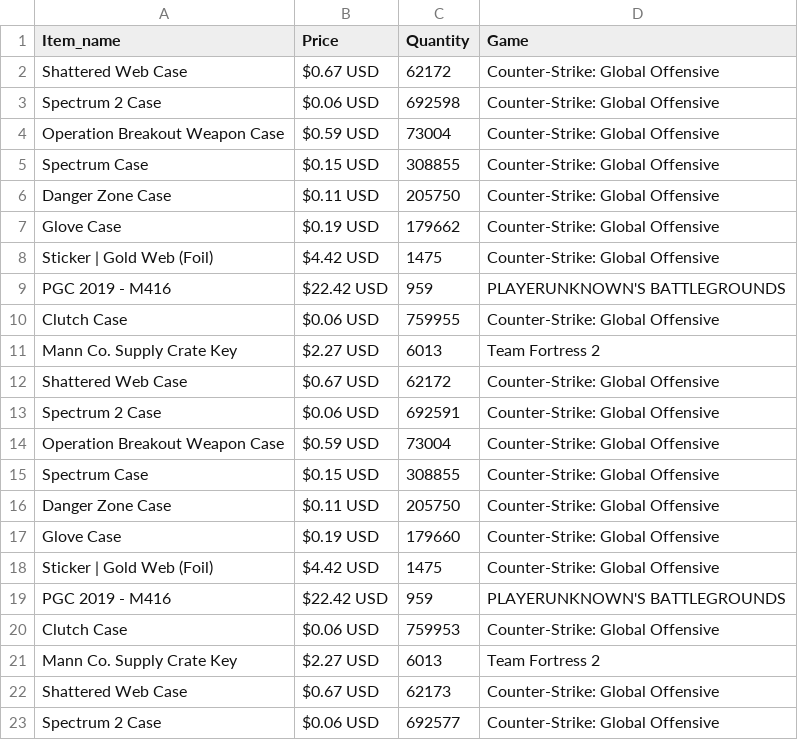
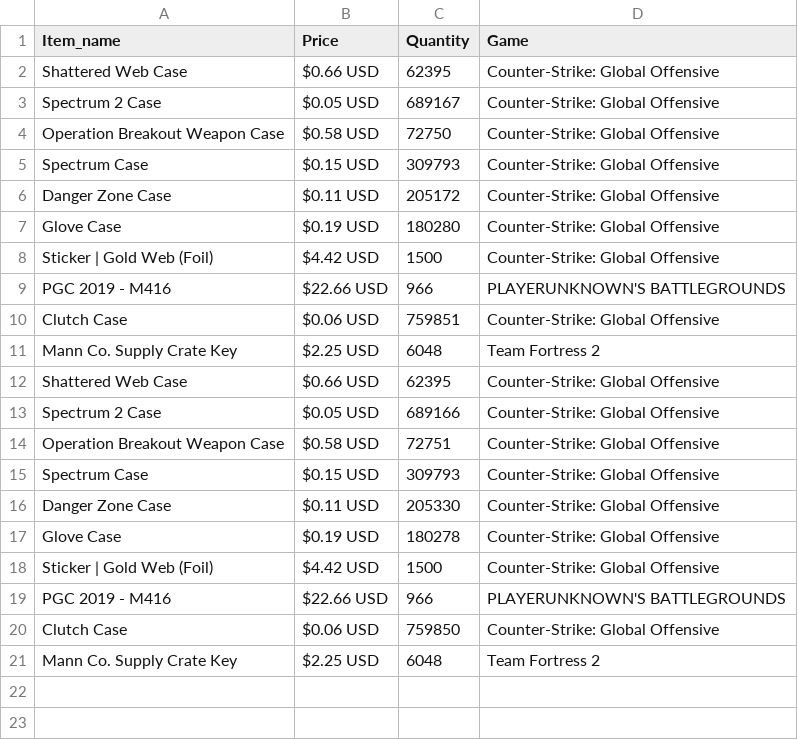
Before and after one commit to cannibalcheeseburger/SteamMarketScraping, a CSV file: Steam.csv, drawn as a sheet; only a part is shown; the diff covers the shown part only.

```diff
--- a/Steam.csv
+++ b/Steam.csv
@@ -1,23 +1,21 @@
 Item_name, Price, Quantity, Game
-Shattered Web Case,$0.67 USD,62172,Counter-Strike: Global Offensive
-Spectrum 2 Case,$0.06 USD,692598,Counter-Strike: Global Offensive
-Operation Breakout Weapon Case,$0.59 USD,73004,Counter-Strike: Global Offensive
-Spectrum Case,$0.15 USD,308855,Counter-Strike: Global Offensive
-Danger Zone Case,$0.11 USD,205750,Counter-Strike: Global Offensive
-Glove Case,$0.19 USD,179662,Counter-Strike: Global Offensive
-Sticker | Gold Web (Foil),$4.42 USD,1475,Counter-Strike: Global Offensive
-PGC 2019 - M416,$22.42 USD,959,PLAYERUNKNOWN'S BATTLEGROUNDS
-Clutch Case,$0.06 USD,759955,Counter-Strike: Global Offensive
-Mann Co. Supply Crate Key,$2.27 USD,6013,Team Fortress 2
-Shattered Web Case,$0.67 USD,62172,Counter-Strike: Global Offensive
-Spectrum 2 Case,$0.06 USD,692591,Counter-Strike: Global Offensive
-Operation Breakout Weapon Case,$0.59 USD,73004,Counter-Strike: Global Offensive
-Spectrum Case,$0.15 USD,308855,Counter-Strike: Global Offensive
-Danger Zone Case,$0.11 USD,205750,Counter-Strike: Global Offensive
-Glove Case,$0.19 USD,179660,Counter-Strike: Global Offensive
-Sticker | Gold Web (Foil),$4.42 USD,1475,Counter-Strike: Global Offensive
-PGC 2019 - M416,$22.42 USD,959,PLAYERUNKNOWN'S BATTLEGROUNDS
-Clutch Case,$0.06 USD,759953,Counter-Strike: Global Offensive
-Mann Co. Supply Crate Key,$2.27 USD,6013,Team Fortress 2
-Shattered Web Case,$0.67 USD,62173,Counter-Strike: Global Offensive
-Spectrum 2 Case,$0.06 USD,692577,Counter-Strike: Global Offensive
+Shattered Web Case,$0.66 USD,62395,Counter-Strike: Global Offensive
+Spectrum 2 Case,$0.05 USD,689167,Counter-Strike: Global Offensive
+Operation Breakout Weapon Case,$0.58 USD,72750,Counter-Strike: Global Offensive
+Spectrum Case,$0.15 USD,309793,Counter-Strike: Global Offensive
+Danger Zone Case,$0.11 USD,205172,Counter-Strike: Global Offensive
+Glove Case,$0.19 USD,180280,Counter-Strike: Global Offensive
+Sticker | Gold Web (Foil),$4.42 USD,1500,Counter-Strike: Global Offensive
+PGC 2019 - M416,$22.66 USD,966,PLAYERUNKNOWN'S BATTLEGROUNDS
+Clutch Case,$0.06 USD,759851,Counter-Strike: Global Offensive
+Mann Co. Supply Crate Key,$2.25 USD,6048,Team Fortress 2
+Shattered Web Case,$0.66 USD,62395,Counter-Strike: Global Offensive
+Spectrum 2 Case,$0.05 USD,689166,Counter-Strike: Global Offensive
+Operation Breakout Weapon Case,$0.58 USD,72751,Counter-Strike: Global Offensive
+Spectrum Case,$0.15 USD,309793,Counter-Strike: Global Offensive
+Danger Zone Case,$0.11 USD,205330,Counter-Strike: Global Offensive
+Glove Case,$0.19 USD,180278,Counter-Strike: Global Offensive
+Sticker | Gold Web (Foil),$4.42 USD,1500,Counter-Strike: Global Offensive
+PGC 2019 - M416,$22.66 USD,966,PLAYERUNKNOWN'S BATTLEGROUNDS
+Clutch Case,$0.06 USD,759850,Counter-Strike: Global Offensive
+Mann Co. Supply Crate Key,$2.25 USD,6048,Team Fortress 2
```
Also changed, not shown: 8 removed rows elsewhere in this file, 2 other files.
